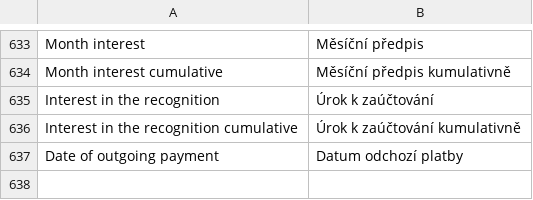
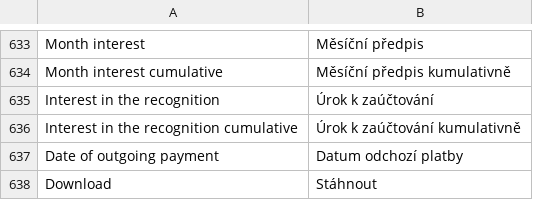
Before and after one commit to martinkulich/maur-creditors, a CSV file: data/translations/messages.csv, drawn as a sheet; only a part is shown, gaps mark what is left out; the diff names each change by its address in the sheet, - before the commit and + after, or states it on an @@ line.

Commit message:
contract document download

```diff
--- a/data/translations/messages.csv
+++ b/data/translations/messages.csv
+row 638: Download | Stáhnout
```
Also changed, not shown: 20 other files.
